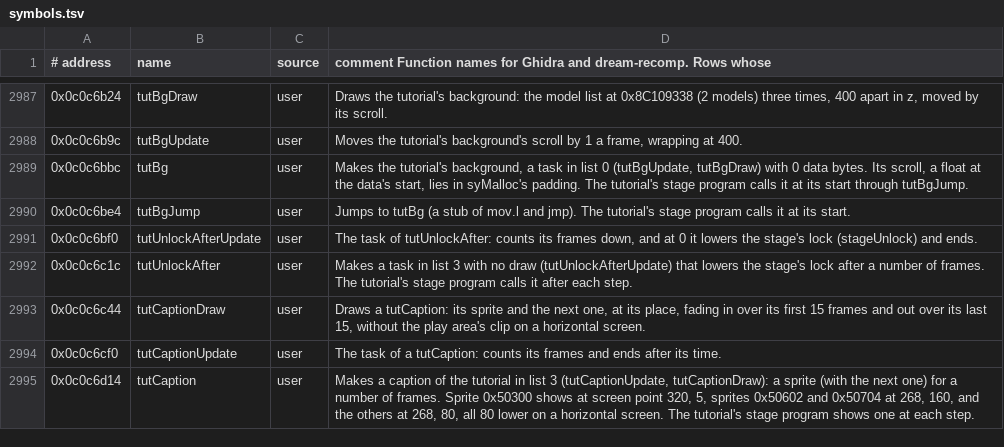
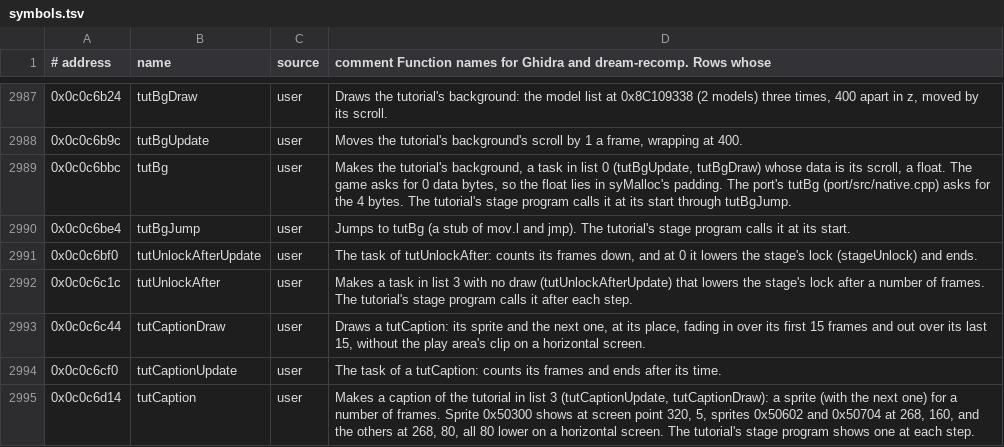
Before and after one commit to dc-decomp/ikaruga-decomp, a TSV file: game/symbols.tsv, drawn as a sheet; only a part is shown, gaps mark what is left out.

```diff
--- a/game/symbols.tsv
+++ b/game/symbols.tsv
@@ -2988,3 +2988,3 @@
 0x0c0c6b9c	tutBgUpdate	user	Moves the tutorial's background's scroll by 1 a frame, wrapping at 400.
-0x0c0c6bbc	tutBg	user	Makes the tutorial's background, a task in list 0 (tutBgUpdate, tutBgDraw) with 0 data bytes. Its scroll, a float at the data's start, lies in syMalloc's padding. The tutorial's stage program calls it at its start through tutBgJump.
+0x0c0c6bbc	tutBg	user	Makes the tutorial's background, a task in list 0 (tutBgUpdate, tutBgDraw) whose data is its scroll, a float. The game asks for 0 data bytes, so the float lies in syMalloc's padding. The port's tutBg (port/src/native.cpp) asks for the 4 bytes. The tutorial's stage program calls it at its start through tutBgJump.
 0x0c0c6be4	tutBgJump	user	Jumps to tutBg (a stub of mov.l and jmp). The tutorial's stage program calls it at its start.
```
Also changed, not shown: 2 other files.
